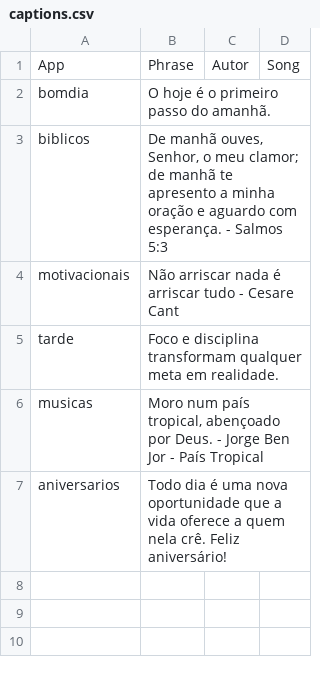
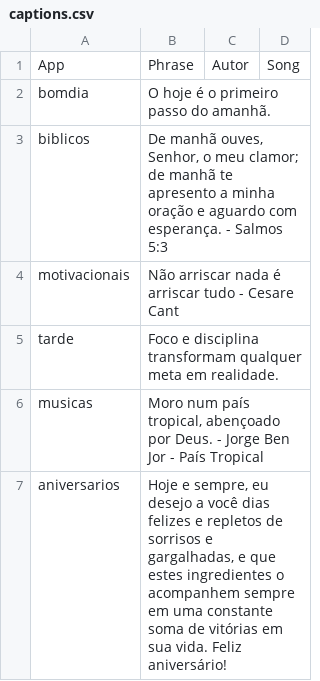
Before and after one commit to Luccas-Medina/automated_instagram_posts, a CSV file: images/captions.csv, drawn as a sheet.

```diff
--- a/images/captions.csv
+++ b/images/captions.csv
@@ -6,2 +6,2 @@ tarde,"Foco e disciplina transformam qualquer meta em realidade.",,
 musicas,"Moro num país tropical, abençoado por Deus. - Jorge Ben Jor - País Tropical",,
-aniversarios,"Todo dia é uma nova oportunidade que a vida oferece a quem nela crê. Feliz aniversário!",,
+aniversarios,"Hoje e sempre, eu desejo a você dias felizes e repletos de sorrisos e gargalhadas, e que estes ingredientes o acompanhem sempre em uma constante soma de vitórias em sua vida. Feliz aniversário!",,
```
